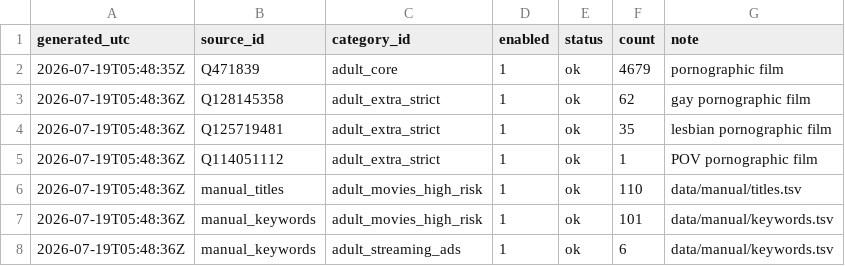
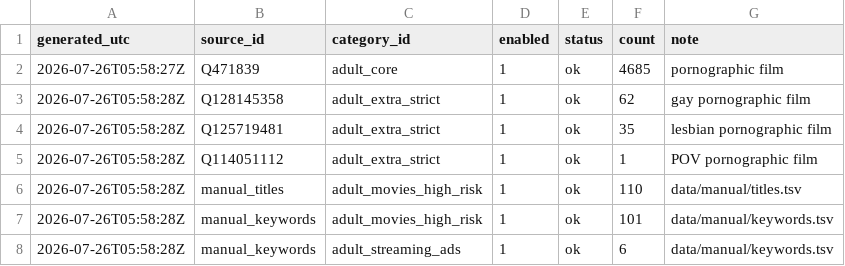
Before and after one commit to italesawy-droid/FamilyBlocker-Unified-Lists, a TSV file: blocked_titles_sources_report.tsv, drawn as a sheet.

```diff
--- a/blocked_titles_sources_report.tsv
+++ b/blocked_titles_sources_report.tsv
@@ -1,8 +1,8 @@
 generated_utc	source_id	category_id	enabled	status	count	note
-2026-07-19T05:48:35Z	Q471839	adult_core	1	ok	4679	pornographic film
-2026-07-19T05:48:36Z	Q128145358	adult_extra_strict	1	ok	62	gay pornographic film
-2026-07-19T05:48:36Z	Q125719481	adult_extra_strict	1	ok	35	lesbian pornographic film
-2026-07-19T05:48:36Z	Q114051112	adult_extra_strict	1	ok	1	POV pornographic film
-2026-07-19T05:48:36Z	manual_titles	adult_movies_high_risk	1	ok	110	data/manual/titles.tsv
-2026-07-19T05:48:36Z	manual_keywords	adult_movies_high_risk	1	ok	101	data/manual/keywords.tsv
-2026-07-19T05:48:36Z	manual_keywords	adult_streaming_ads	1	ok	6	data/manual/keywords.tsv
+2026-07-26T05:58:27Z	Q471839	adult_core	1	ok	4685	pornographic film
+2026-07-26T05:58:28Z	Q128145358	adult_extra_strict	1	ok	62	gay pornographic film
+2026-07-26T05:58:28Z	Q125719481	adult_extra_strict	1	ok	35	lesbian pornographic film
+2026-07-26T05:58:28Z	Q114051112	adult_extra_strict	1	ok	1	POV pornographic film
+2026-07-26T05:58:28Z	manual_titles	adult_movies_high_risk	1	ok	110	data/manual/titles.tsv
+2026-07-26T05:58:28Z	manual_keywords	adult_movies_high_risk	1	ok	101	data/manual/keywords.tsv
+2026-07-26T05:58:28Z	manual_keywords	adult_streaming_ads	1	ok	6	data/manual/keywords.tsv
```
Also changed, not shown: blocked_titles_by_category.tsv, familyblocker_sources_report.tsv, 12 other files.
